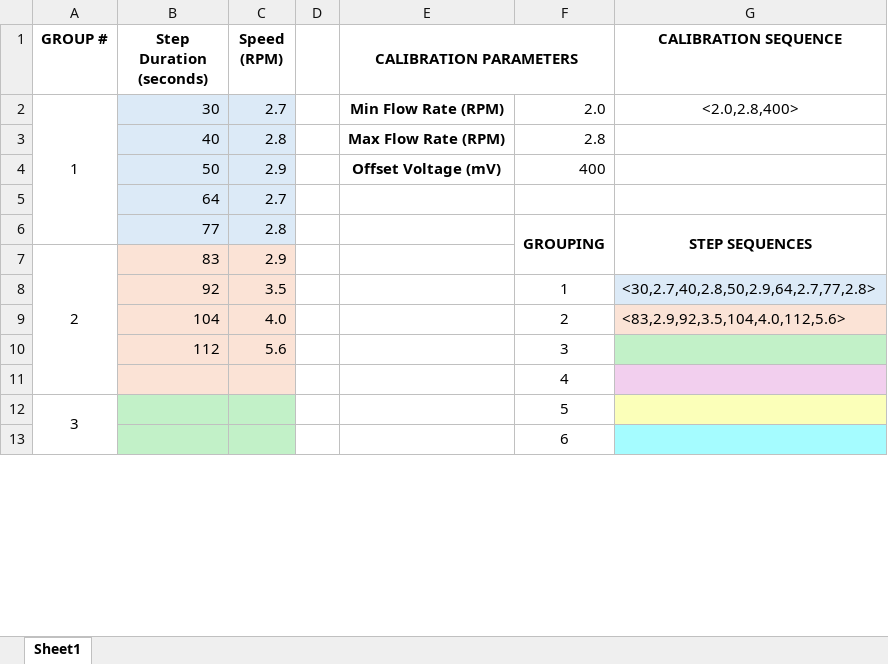
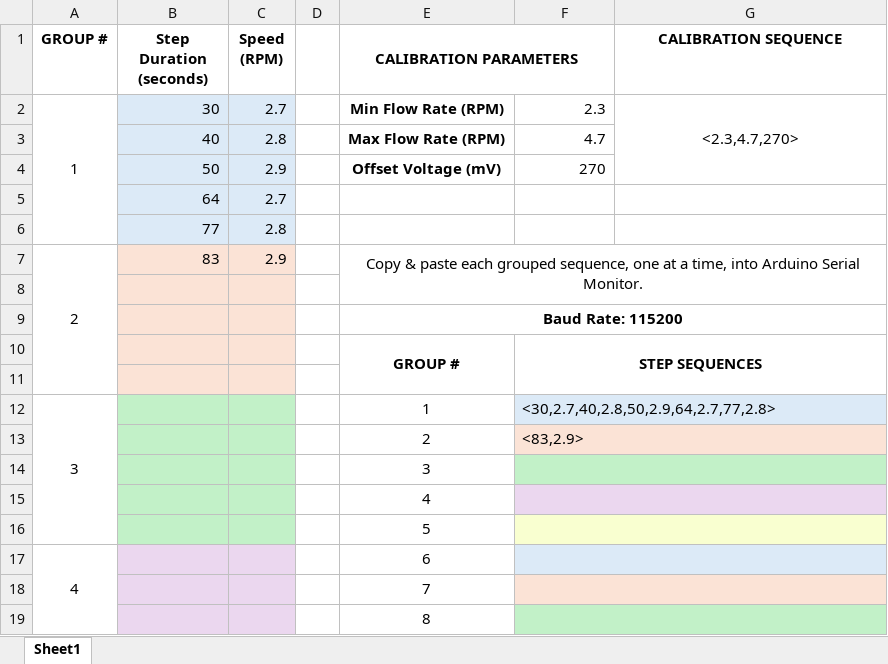
Before and after one commit to kkasper/WatsonMarlow205U_Control, an Excel workbook: sequence_generator.xlsx, sheet Sheet1, drawn as a sheet; only a part is shown; values as stored, in another font and other column widths than the file's, no borders; removed rows and columns are numbered as before the commit, all else as after; the diff covers the shown part only; the diff names each change by its address in the sheet, - before the commit and + after, or states it on an @@ line.

Commit message:
Extended max # of steps to 100 in excel file and arduino firmware.

```diff
--- a/sequence_generator.xlsx (sheet Sheet1)
+++ b/sequence_generator.xlsx (sheet Sheet1)
-F2: 2.0
+F2: 2.3
-G2 (CALIBRATION SEQUENCE): <2.0,2.8,400>
+G2 (CALIBRATION SEQUENCE): <2.3,4.7,270>
+G2:G4 merged
-F3: 2.8
+F3: 4.7
-F4: 400
+F4: 270
-F6: GROUPING
+F6: (empty)
-F6:F7 merged
-G6 (CALIBRATION SEQUENCE): STEP SEQUENCES
+G6 (CALIBRATION SEQUENCE): (empty)
-G6:G7 merged
-A7:A11 merged
+A7:A11 merged
-E7 (CALIBRATION PARAMETERS): (empty)
+E7 (CALIBRATION PARAMETERS): Copy & paste each grouped sequence, one at a time, into Arduino Serial Monitor.
+E7:G8 merged
-row 8:  | 92 | 3.5 |  |  | 1 | <30,2.7,40,2.8,50,2.9,64,2.7,77,2.8>
+row 8: (empty)
-G8 fill: #DCEAF7
+G8 fill: none
-row 9:  | 104 | 4.0 |  |  | 2 | <83,2.9,92,3.5,104,4.0,112,5.6>
-row 10:  | 112 | 5.6 |  |  | 3
-row 11:  |  |  |  |  | 4
-row 12: 3 |  |  |  |  | 5
+row 9:  |  |  |  | Baud Rate: 115200
+row 10:  |  |  |  | GROUP # | STEP SEQUENCES
-B11:C11 fill: #C2F1C8
+B11:C11 fill: #FBE3D6
-F11: 6
+F11: (empty)
-G11 fill: #A5FCFF
+G11 fill: none
+row 12: 3 |  |  |  | 1 | <30,2.7,40,2.8,50,2.9,64,2.7,77,2.8>
+row 13:  |  |  |  | 2 | <83,2.9>
+row 14:  |  |  |  | 3
+row 15:  |  |  |  | 4
+row 16:  |  |  |  | 5
+row 17: 4 |  |  |  | 6
+row 18:  |  |  |  | 7
+row 19:  |  |  |  | 8
```
Also changed, not shown: 64 added rows, cell formats, merged cells and row numbers in column A elsewhere in this sheet, formulas that keep their value, 2 other files.
